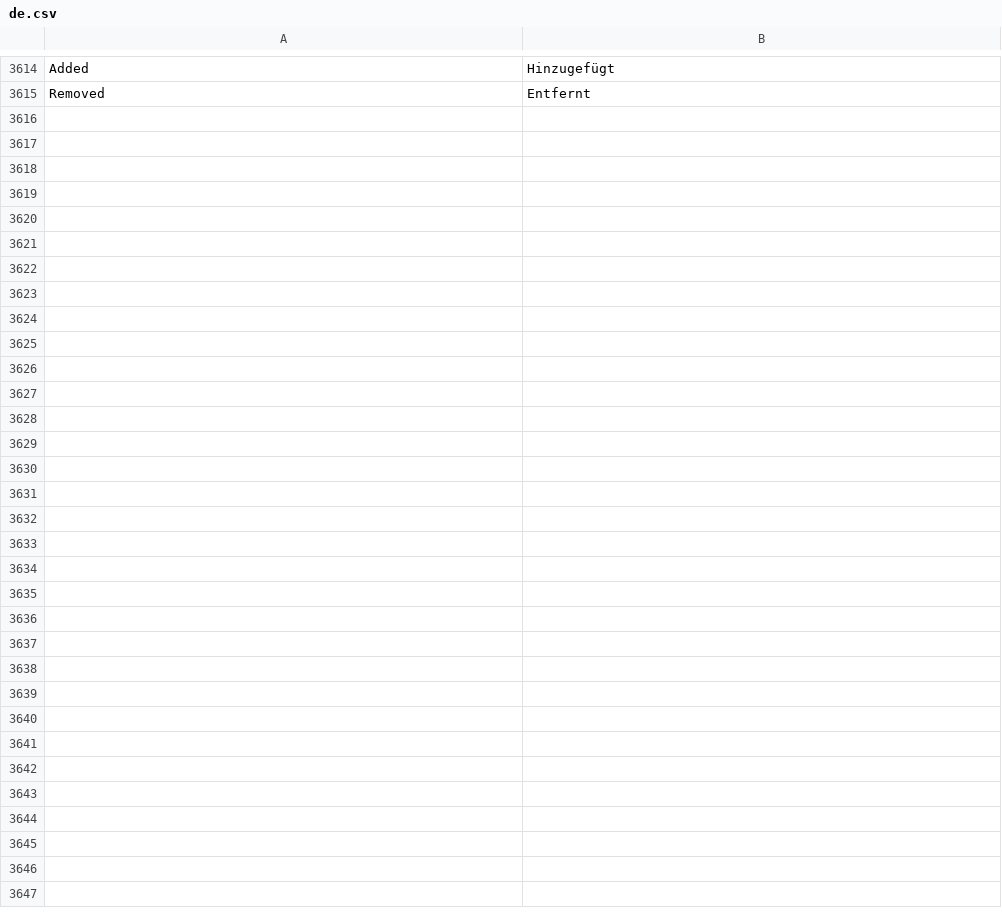
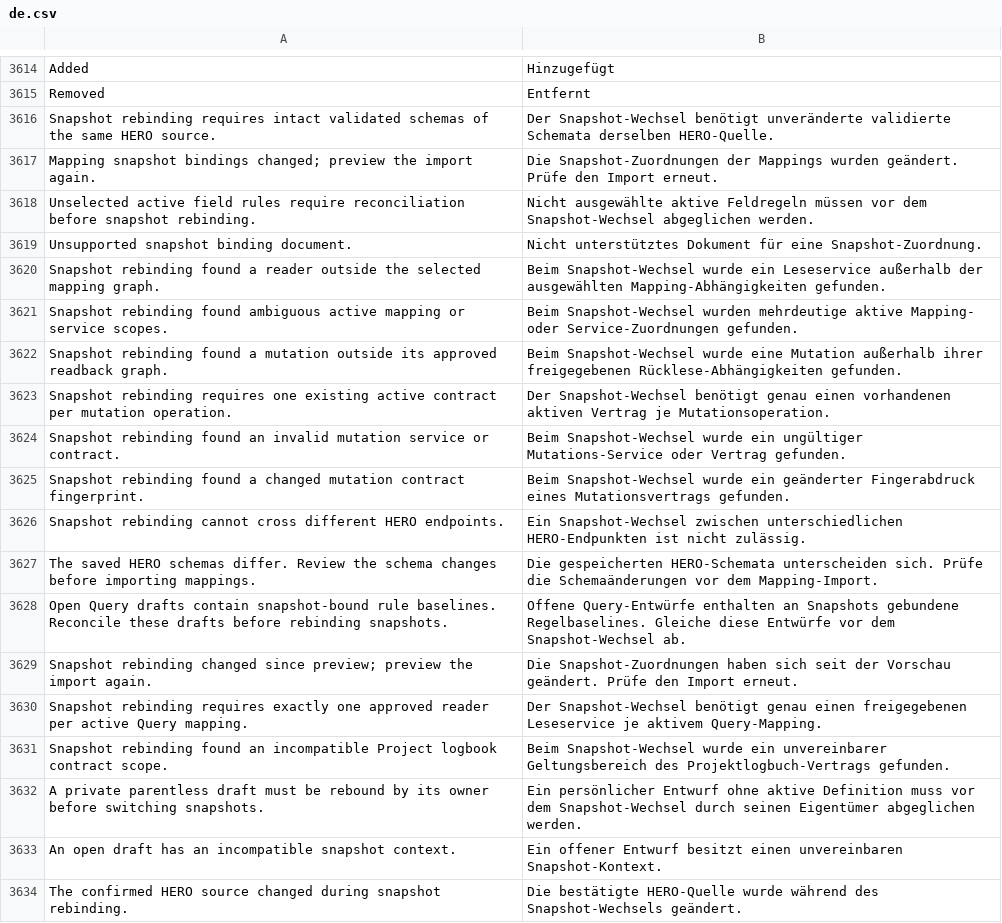
Before and after one commit to unwichtigfett/hero_integration, a CSV file: hero_integration/translations/de.csv, drawn as a sheet; only a part is shown, gaps mark what is left out.

Commit message:
Preserve unchanged mutations and rebind identical mapping snapshots

```diff
--- a/hero_integration/translations/de.csv
+++ b/hero_integration/translations/de.csv
@@ -3615 +3615,20 @@ Added,Hinzugefügt
 Removed,Entfernt
+Snapshot rebinding requires intact validated schemas of the same HERO source.,Der Snapshot-Wechsel benötigt unveränderte validierte Schemata derselben HERO-Quelle.
+Mapping snapshot bindings changed; preview the import again.,Die Snapshot-Zuordnungen der Mappings wurden geändert. Prüfe den Import erneut.
+Unselected active field rules require reconciliation before snapshot rebinding.,Nicht ausgewählte aktive Feldregeln müssen vor dem Snapshot-Wechsel abgeglichen werden.
+Unsupported snapshot binding document.,Nicht unterstütztes Dokument für eine Snapshot-Zuordnung.
+Snapshot rebinding found a reader outside the selected mapping graph.,Beim Snapshot-Wechsel wurde ein Leseservice außerhalb der ausgewählten Mapping-Abhängigkeiten gefunden.
+Snapshot rebinding found ambiguous active mapping or service scopes.,Beim Snapshot-Wechsel wurden mehrdeutige aktive Mapping- oder Service-Zuordnungen gefunden.
+Snapshot rebinding found a mutation outside its approved readback graph.,Beim Snapshot-Wechsel wurde eine Mutation außerhalb ihrer freigegebenen Rücklese-Abhängigkeiten gefunden.
+Snapshot rebinding requires one existing active contract per mutation operation.,Der Snapshot-Wechsel benötigt genau einen vorhandenen aktiven Vertrag je Mutationsoperation.
+Snapshot rebinding found an invalid mutation service or contract.,Beim Snapshot-Wechsel wurde ein ungültiger Mutations-Service oder Vertrag gefunden.
+Snapshot rebinding found a changed mutation contract fingerprint.,Beim Snapshot-Wechsel wurde ein geänderter Fingerabdruck eines Mutationsvertrags gefunden.
+Snapshot rebinding cannot cross different HERO endpoints.,Ein Snapshot-Wechsel zwischen unterschiedlichen HERO-Endpunkten ist nicht zulässig.
+The saved HERO schemas differ. Review the schema changes before importing mappings.,Die gespeicherten HERO-Schemata unterscheiden sich. Prüfe die Schemaänderungen vor dem Mapping-Import.
+Open Query drafts contain snapshot-bound rule baselines. Reconcile these drafts before rebinding snapshots.,Offene Query-Entwürfe enthalten an Snapshots gebundene Regelbaselines. Gleiche diese Entwürfe vor dem Snapshot-Wechsel ab.
+Snapshot rebinding changed since preview; preview the import again.,Die Snapshot-Zuordnungen haben sich seit der Vorschau geändert. Prüfe den Import erneut.
+Snapshot rebinding requires exactly one approved reader per active Query mapping.,Der Snapshot-Wechsel benötigt genau einen freigegebenen Leseservice je aktivem Query-Mapping.
+Snapshot rebinding found an incompatible Project logbook contract scope.,Beim Snapshot-Wechsel wurde ein unvereinbarer Geltungsbereich des Projektlogbuch-Vertrags gefunden.
+A private parentless draft must be rebound by its owner before switching snapshots.,Ein persönlicher Entwurf ohne aktive Definition muss vor dem Snapshot-Wechsel durch seinen Eigentümer abgeglichen werden.
+An open draft has an incompatible snapshot context.,Ein offener Entwurf besitzt einen unvereinbaren Snapshot-Kontext.
+The confirmed HERO source changed during snapshot rebinding.,Die bestätigte HERO-Quelle wurde während des Snapshot-Wechsels geändert.
```
Also changed, not shown: 10 other files.
